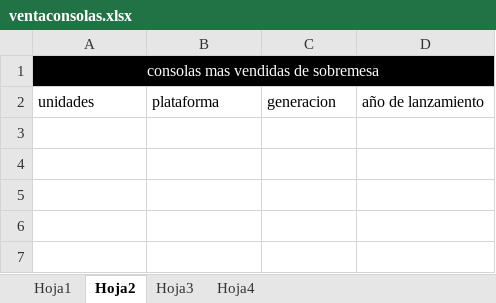
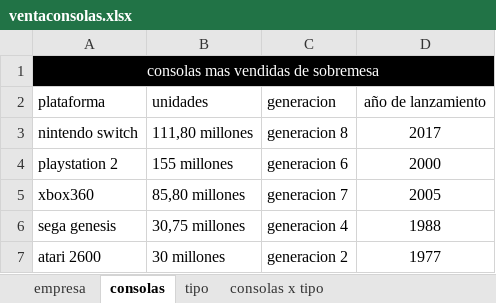
Before and after one commit to MaxIb62/databases, an Excel workbook: tabla/ventaconsolas.xlsx, sheet consolas, drawn as a sheet; values as stored, in another font and other column widths than the file's, no borders; the diff names each change by its address in the sheet, - before the commit and + after, or states it on an @@ line.

```diff
--- a/tabla/ventaconsolas.xlsx (sheet consolas)
+++ b/tabla/ventaconsolas.xlsx (sheet consolas)
-sheet tab: Hoja1
+sheet tab: empresa
-sheet tab: Hoja2
+sheet tab: consolas
-sheet tab: Hoja4
+sheet tab: consolas x tipo
-sheet tab: Hoja3
+sheet tab: tipo
-A2: unidades
+A2: plataforma
-B2: plataforma
+B2: unidades
-D2 alignment: left
+D2 alignment: center
+row 3: nintendo switch | 111,80 millones | generacion 8 | 2017
+row 4: playstation 2 | 155 millones | generacion 6 | 2000
+row 5: xbox360 | 85,80 millones | generacion 7 | 2005
+row 6: sega genesis | 30,75 millones | generacion 4 | 1988
+row 7: atari 2600 | 30 millones | generacion 2 | 1977
```
Also changed, not shown: sheet consolas x tipo, sheet empresa, 1 other file.
